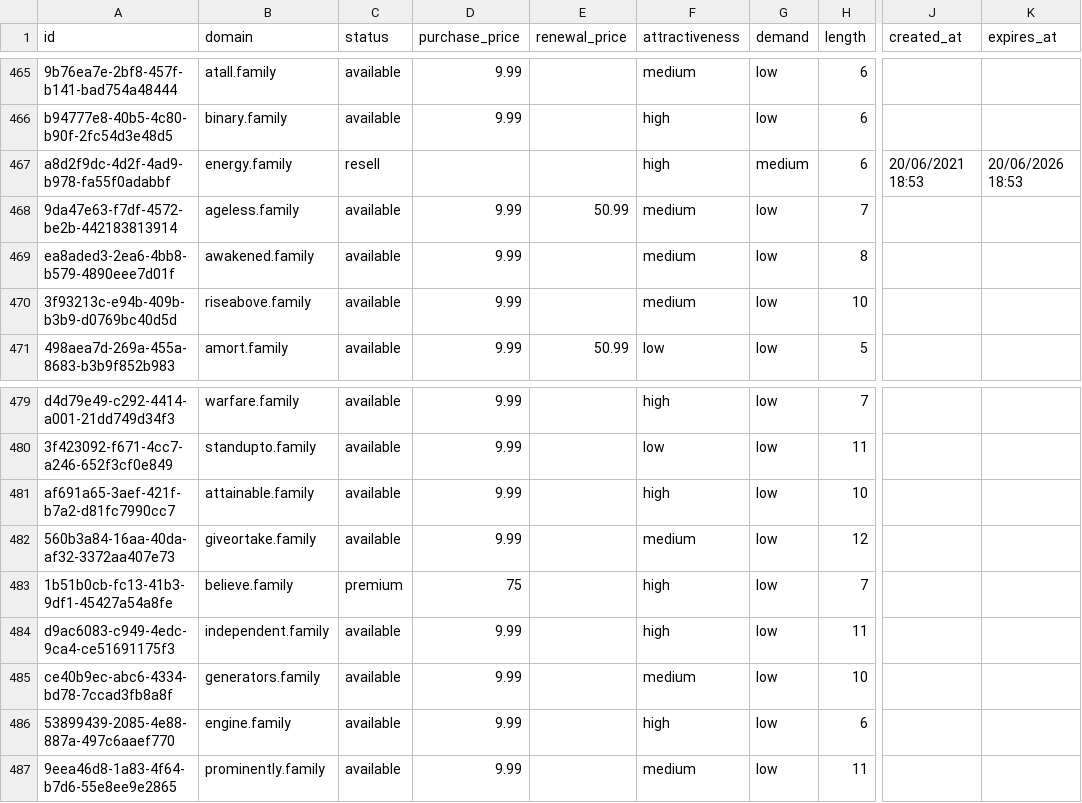
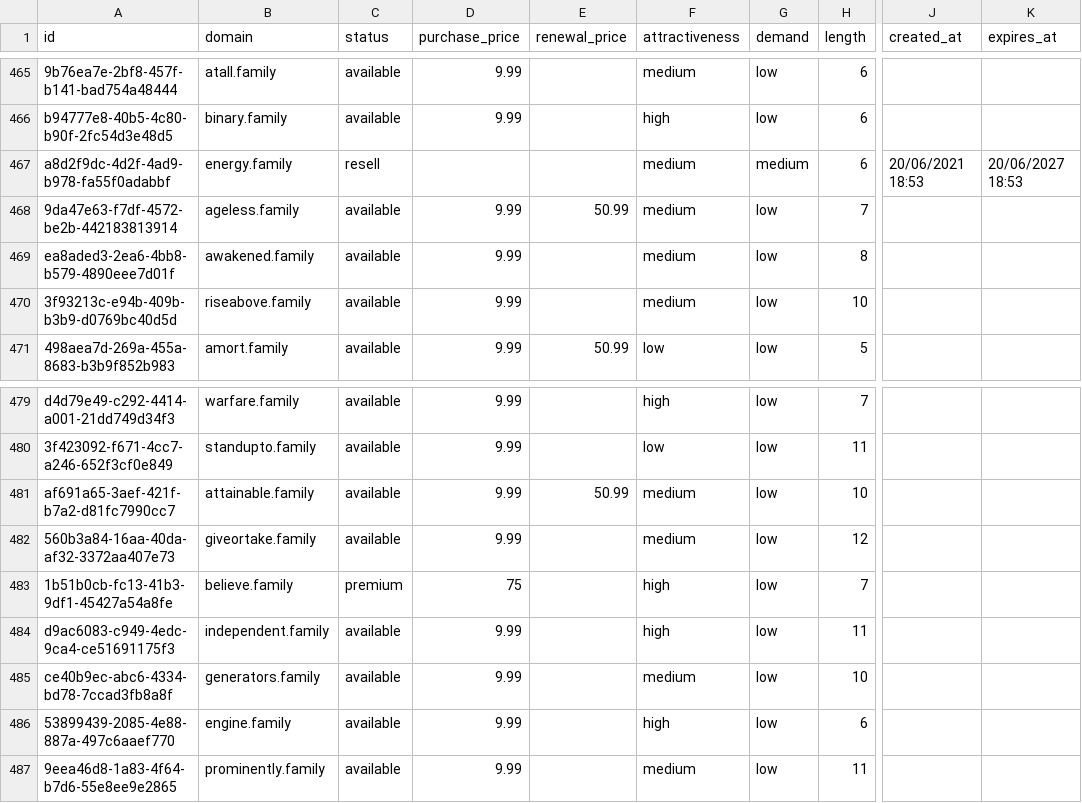
Before and after one commit to UniqueDomains/family-oneword-domains, a CSV file: family.csv, drawn as a sheet; only a part is shown, gaps mark what is left out; the diff names each change by its address in the sheet, - before the commit and + after, or states it on an @@ line.

Commit message:
Domains update

```diff
--- a/family.csv
+++ b/family.csv
-F467 (attractiveness): high
+F467 (attractiveness): medium
-K467 (expires_at): 20/06/2026 18:53
+K467 (expires_at): 20/06/2027 18:53
-E481 (renewal_price): (empty)
+E481 (renewal_price): 50.99
-F481 (attractiveness): high
+F481 (attractiveness): medium
```
Also changed, not shown: 3 other files.
